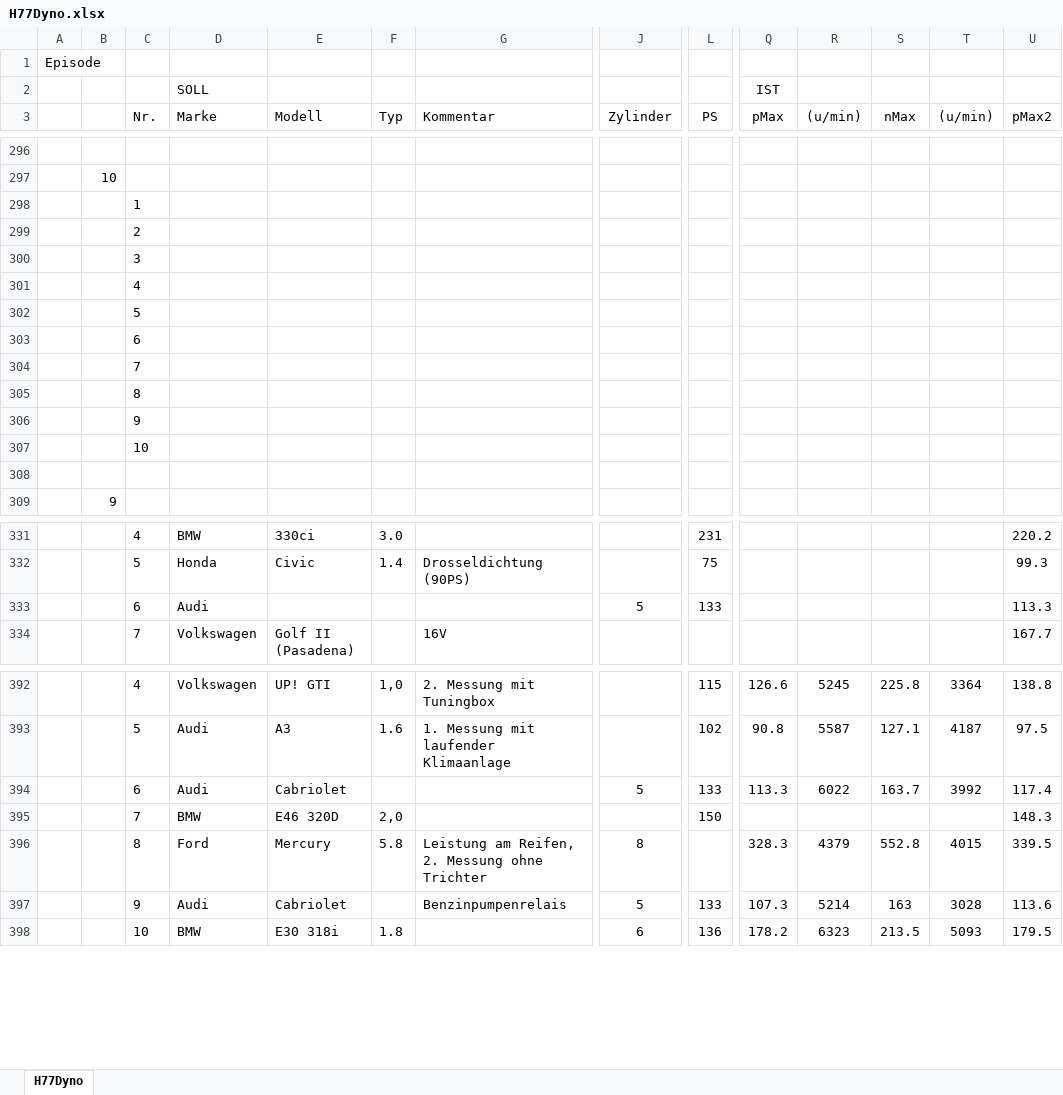
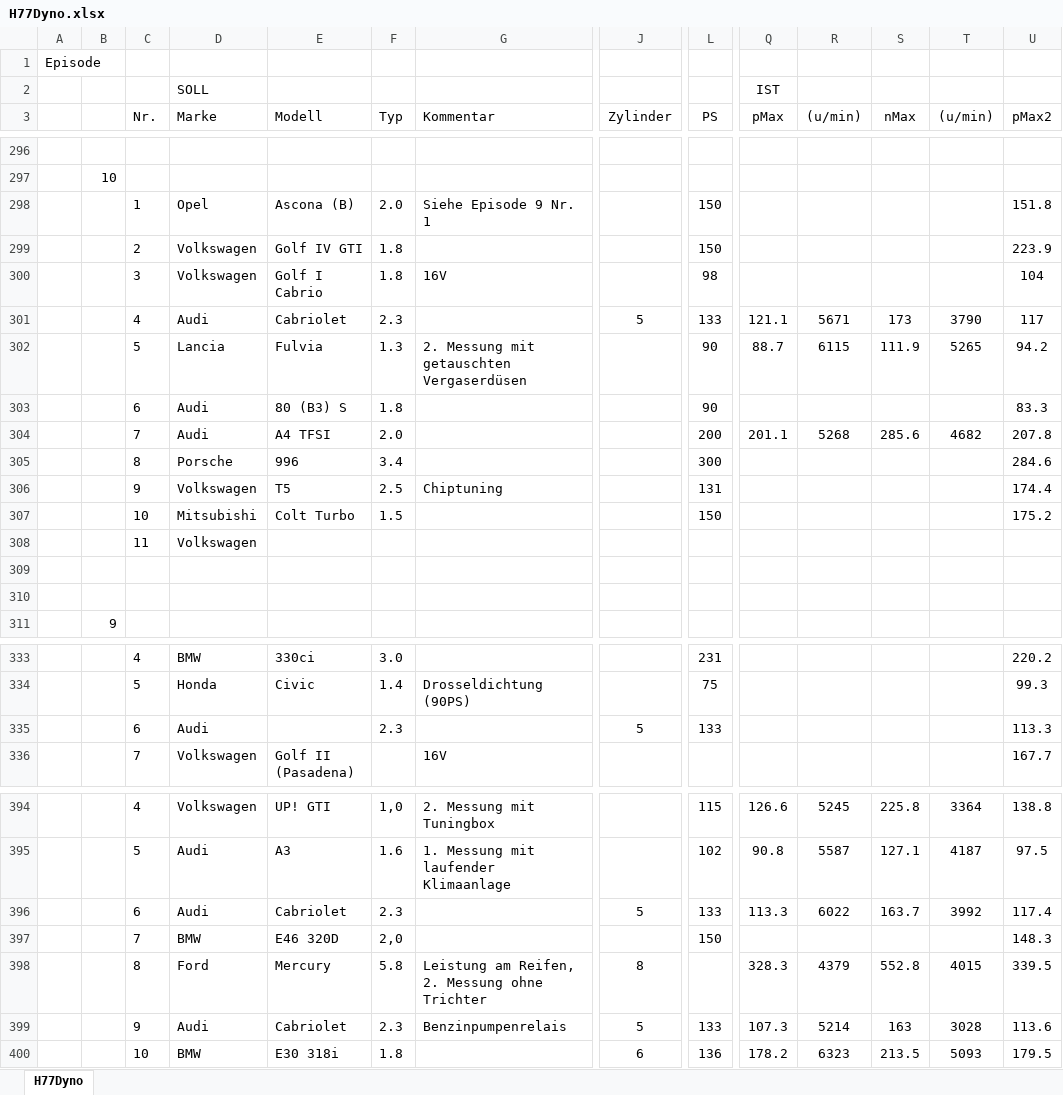
Before and after one commit to oje-edu/Halle77Dyno, an Excel workbook: H77Dyno.xlsx, sheet H77Dyno, drawn as a sheet; only a part is shown, gaps mark what is left out; values as stored, in another font and other column widths than the file's, no borders; removed rows and columns are numbered as before the commit, all else as after; rows hold the shown columns only; the diff covers the shown part only; the diff names each change by its address in the sheet, - before the commit and + after, or states it on an @@ line.

```diff
--- a/H77Dyno.xlsx (sheet H77Dyno)
+++ b/H77Dyno.xlsx (sheet H77Dyno)
-row 298:  |  | 1
-row 299:  |  | 2
-row 300:  |  | 3
-row 301:  |  | 4
-row 302:  |  | 5
-row 303:  |  | 6
-row 304:  |  | 7
-row 305:  |  | 8
-row 306:  |  | 9
+row 298:  |  | 1 | Opel | Ascona (B) | 2.0 | Siehe Episode 9 Nr. 1 |  | 150 |  |  |  |  | 151.8
+row 299:  |  | 2 | Volkswagen | Golf IV GTI | 1.8 |  |  | 150 |  |  |  |  | 223.9
+row 300:  |  | 3 | Volkswagen | Golf I Cabrio | 1.8 | 16V |  | 98 |  |  |  |  | 104
+row 301:  |  | 4 | Audi | Cabriolet | 2.3 |  | 5 | 133 | 121.1 | 5671 | 173 | 3790 | 117
+row 302:  |  | 5 | Lancia | Fulvia | 1.3 | 2. Messung mit getauschten Vergaserdüsen |  | 90 | 88.7 | 6115 | 111.9 | 5265 | 94.2
+row 303:  |  | 6 | Audi | 80 (B3) S | 1.8 |  |  | 90 |  |  |  |  | 83.3
+row 304:  |  | 7 | Audi | A4 TFSI | 2.0 |  |  | 200 | 201.1 | 5268 | 285.6 | 4682 | 207.8
+row 305:  |  | 8 | Porsche | 996 | 3.4 |  |  | 300 |  |  |  |  | 284.6
+row 306:  |  | 9 | Volkswagen | T5 | 2.5 | Chiptuning |  | 131 |  |  |  |  | 174.4
+row 307:  |  | 10 | Mitsubishi | Colt Turbo | 1.5 |  |  | 150 |  |  |  |  | 175.2
+row 308:  |  | 11 | Volkswagen
-C309 (Nr.): 10
+C309 (Nr.): (empty)
-F335 (Typ): (empty)
+F335 (Typ): 2.3
-F396 (Typ): (empty)
+F396 (Typ): 2.3
-F399 (Typ): (empty)
+F399 (Typ): 2.3
```
Also changed, not shown: 1 edited cell elsewhere in this sheet, 24 other files.
